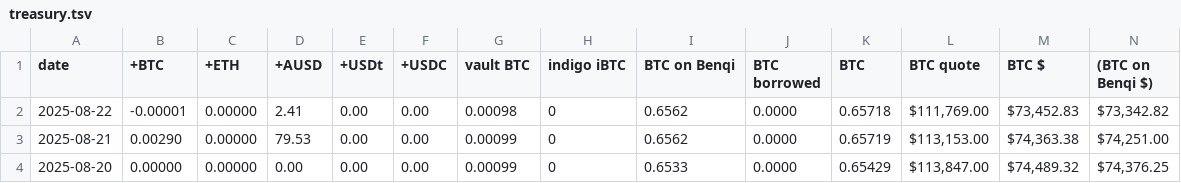
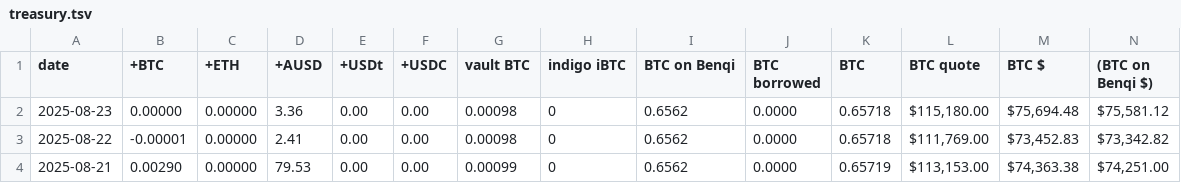
Before and after one commit to logicalgraphs/logicalgraphs.github.io, a TSV file: data/treasury.tsv, drawn as a sheet; only a part is shown; the shorter side is filled out with more unchanged rows; rows hold the shown columns only; the diff names each change by its address in the sheet, - before the commit and + after, or states it on an @@ line.

```diff
--- a/data/treasury.tsv
+++ b/data/treasury.tsv
+row 2: 2025-08-23 | 0.00000 | 0.00000 | 3.36 | 0.00 | 0.00 | 0.00098 | 0 | 0.6562 | 0.0000 | 0.65718 | $115,180.00 | $75,694.48 | $75,581.12
```
Also changed, not shown: data/assets.tsv, data/vault.tsv, 1 other file.
